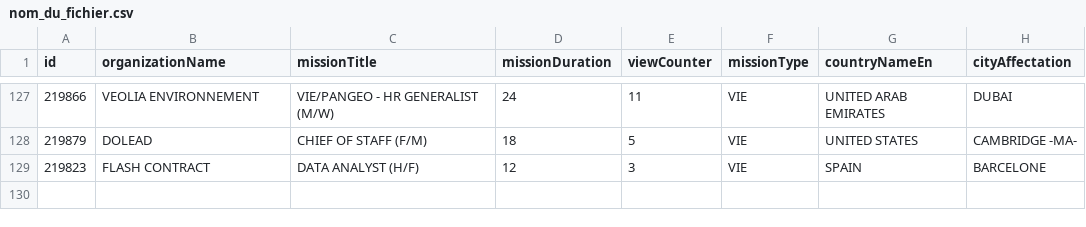
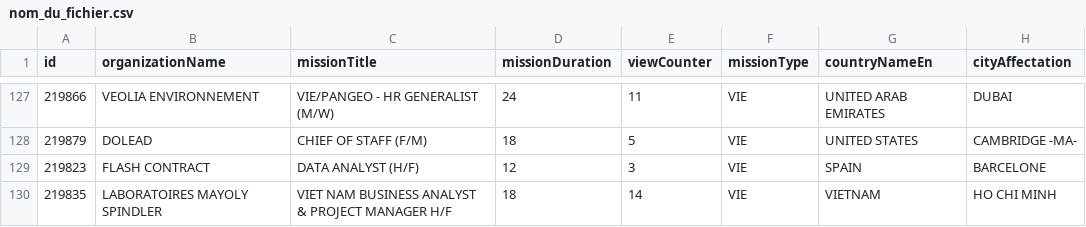
Before and after one commit to mohamedzenatiofficiel/VIE_API, a CSV file: nom_du_fichier.csv, drawn as a sheet; only a part is shown, gaps mark what is left out.

Commit message:
Update CSV file with new data

```diff
--- a/nom_du_fichier.csv
+++ b/nom_du_fichier.csv
@@ -129 +129,2 @@ id;organizationName;missionTitle;missionDuration;viewCounter;missionType;country
 219823;FLASH CONTRACT;DATA ANALYST (H/F);12;3;VIE;SPAIN;BARCELONE
+219835;LABORATOIRES MAYOLY SPINDLER;VIET NAM BUSINESS ANALYST & PROJECT MANAGER H/F ;18;14;VIE;VIETNAM;HO CHI MINH
```
